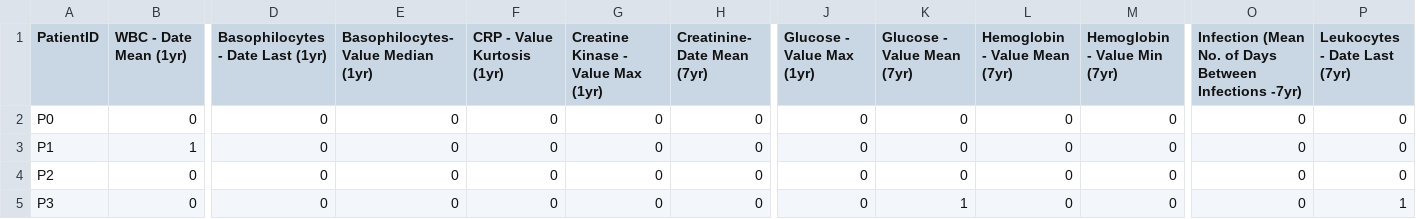
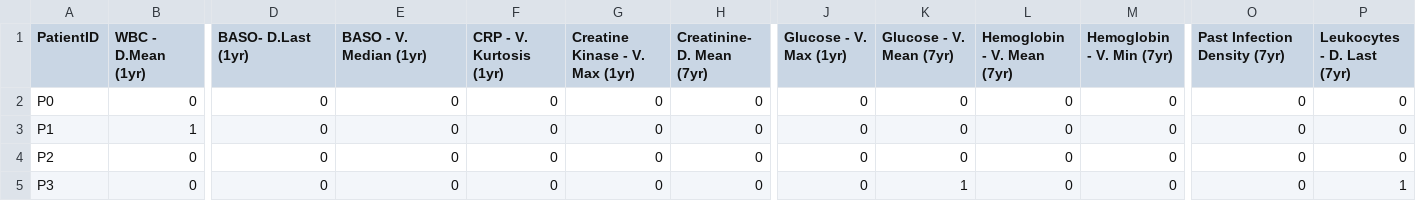
Before and after one commit to RA19/vistesting, a CSV file: VisMatFinal.csv, drawn as a sheet; only a part is shown, gaps mark what is left out; the diff covers the shown part only; the diff names each change by its address in the sheet, - before the commit and + after, or states it on an @@ line.

Commit message:
Add files via upload

```diff
--- a/VisMatFinal.csv
+++ b/VisMatFinal.csv
-B1: WBC - Date Mean (1yr)
+B1: WBC - D.Mean (1yr)
-D1: Basophilocytes - Date Last (1yr)
+D1: BASO- D.Last (1yr)
-E1: Basophilocytes- Value Median (1yr)
+E1: BASO - V. Median (1yr)
-F1: CRP - Value Kurtosis (1yr)
+F1: CRP - V. Kurtosis (1yr)
-G1: Creatine Kinase - Value Max (1yr)
+G1: Creatine Kinase - V. Max (1yr)
-H1: Creatinine- Date Mean (7yr)
+H1: Creatinine- D. Mean (7yr)
-J1: Glucose - Value Max (1yr)
+J1: Glucose - V. Max (1yr)
-K1: Glucose - Value Mean (7yr)
+K1: Glucose - V. Mean (7yr)
-L1: Hemoglobin - Value Mean (7yr)
+L1: Hemoglobin - V. Mean (7yr)
-M1: Hemoglobin - Value Min (7yr)
+M1: Hemoglobin - V. Min (7yr)
-O1: Infection (Mean No. of Days Between Infections -7yr)
+O1: Past Infection Density (7yr)
-P1: Leukocytes - Date Last (7yr)
+P1: Leukocytes - D. Last (7yr)
```
Also changed, not shown: 15 edited cells elsewhere in this file.
